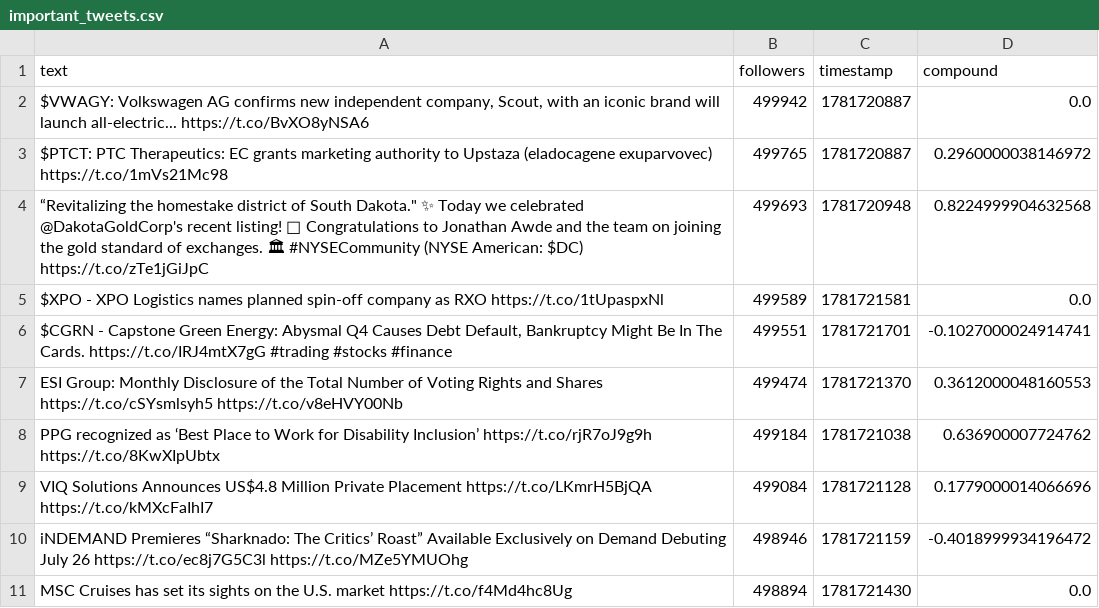
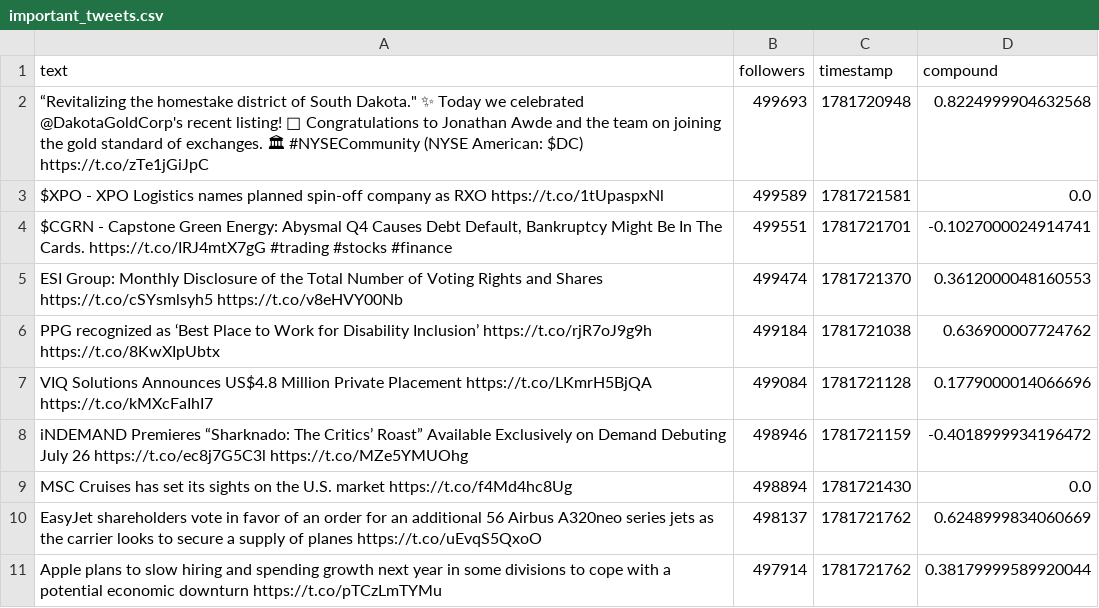
Before and after one commit to Lerneir/Real-Time-Twitter-Financial-Sentiment-Seismograph, a CSV file: important_tweets.csv, drawn as a sheet; removed rows and columns are numbered as before the commit, all else as after; the diff names each change by its address in the sheet, - before the commit and + after, or states it on an @@ line.

Commit message:
Update important financial tweets feed

```diff
--- a/important_tweets.csv
+++ b/important_tweets.csv
-row 2: $VWAGY: Volkswagen AG confirms new independent company, Scout, with an iconic brand will launch all-electric... https://t.co/BvXO8yNSA6 | 499942 | 1781720887 | 0.0
-row 3: $PTCT: PTC Therapeutics: EC grants marketing authority to Upstaza (eladocagene exuparvovec) https://t.co/1mVs21Mc98 | 499765 | 1781720887 | 0.2960000038146972
+row 10: EasyJet shareholders vote in favor of an order for an additional 56 Airbus A320neo series jets as the carrier looks to secure a supply of planes https://t.co/uEvqS5QxoO | 498137 | 1781721762 | 0.6248999834060669
+row 11: Apple plans to slow hiring and spending growth next year in some divisions to cope with a potential economic downturn https://t.co/pTCzLmTYMu | 497914 | 1781721762 | 0.38179999589920044
```
